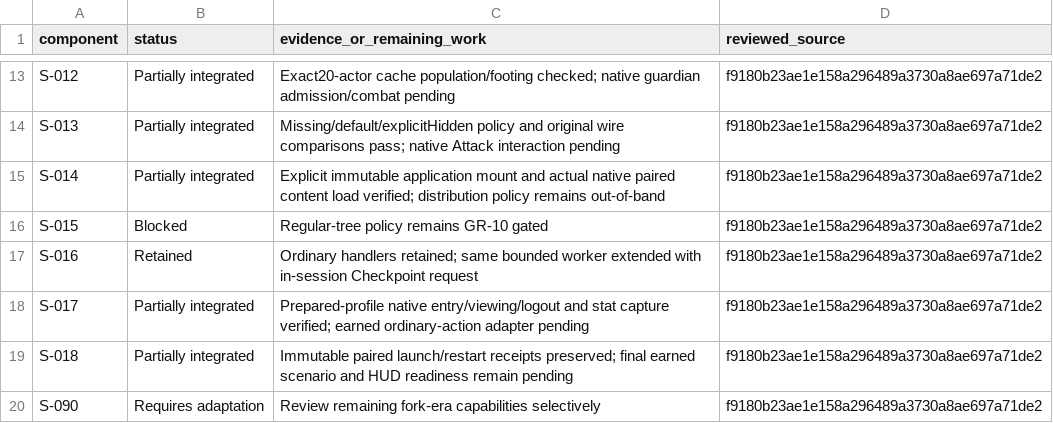
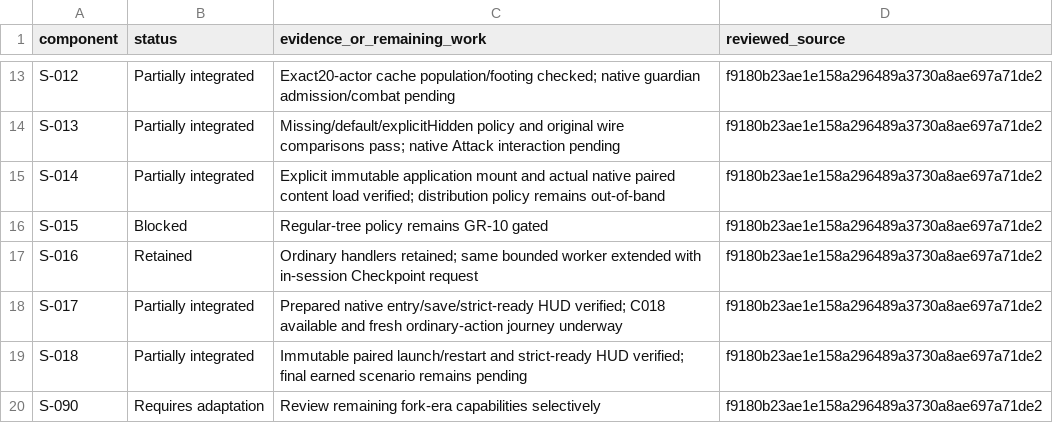
Before and after one commit to autismoyah-hub/project-gielinor-rust-server, a CSV file: docs/consolidation/server-components.csv, drawn as a sheet; only a part is shown, gaps mark what is left out.

Commit message:
Preserve mandatory creator and route confirmed Cinderworks onboarding

```diff
--- a/docs/consolidation/server-components.csv
+++ b/docs/consolidation/server-components.csv
@@ -17,4 +17,4 @@ S-015,Blocked,Regular-tree policy remains GR-10 gated,f9180b23ae1e158a296489a373
 S-016,Retained,Ordinary handlers retained; same bounded worker extended with in-session Checkpoint request,f9180b23ae1e158a296489a3730a8ae697a71de2
-S-017,Partially integrated,Prepared-profile native entry/viewing/logout and stat capture verified; earned ordinary-action adapter pending,f9180b23ae1e158a296489a3730a8ae697a71de2
-S-018,Partially integrated,Immutable paired launch/restart receipts preserved; final earned scenario and HUD readiness remain pending,f9180b23ae1e158a296489a3730a8ae697a71de2
+S-017,Partially integrated,Prepared native entry/save/strict-ready HUD verified; C018 available and fresh ordinary-action journey underway,f9180b23ae1e158a296489a3730a8ae697a71de2
+S-018,Partially integrated,Immutable paired launch/restart and strict-ready HUD verified; final earned scenario remains pending,f9180b23ae1e158a296489a3730a8ae697a71de2
 S-090,Requires adaptation,Review remaining fork-era capabilities selectively,f9180b23ae1e158a296489a3730a8ae697a71de2
```
Also changed, not shown: 5 other files.
